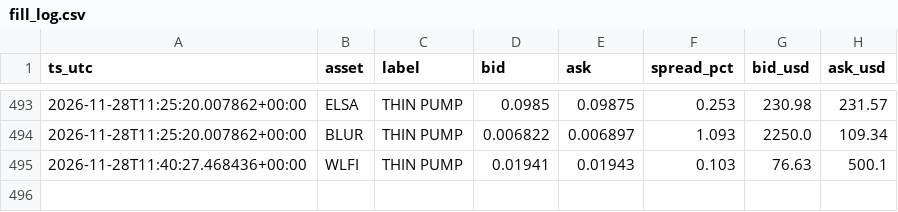
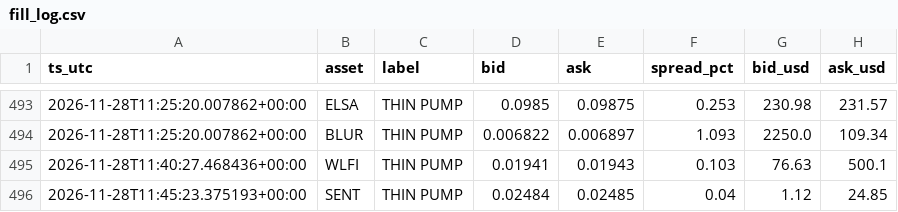
Before and after one commit to allenhuguley-glitch/cscan, a CSV file: fill_log.csv, drawn as a sheet; only a part is shown, gaps mark what is left out.

```diff
--- a/fill_log.csv
+++ b/fill_log.csv
@@ -495 +495,2 @@ ts_utc,asset,label,bid,ask,spread_pct,bid_usd,ask_usd
 2026-11-28T11:40:27.468436+00:00,WLFI,THIN PUMP,0.01941,0.01943,0.103,76.63,500.1
+2026-11-28T11:45:23.375193+00:00,SENT,THIN PUMP,0.02484,0.02485,0.04,1.12,24.85
```
Also changed, not shown: early_checks_log.csv, 6 other files.
